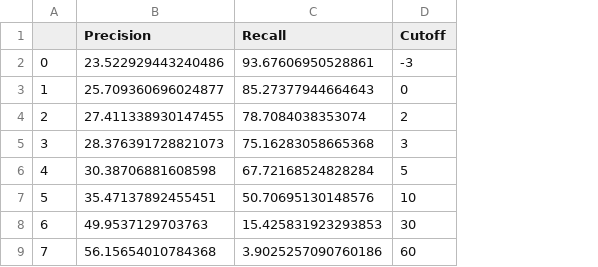
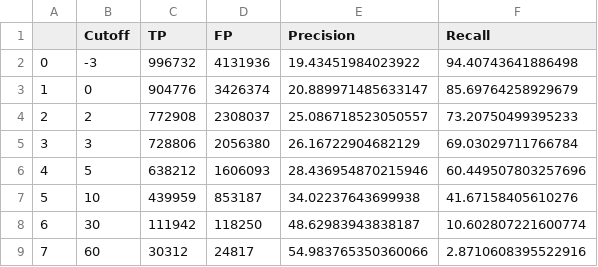
Before and after one commit to artem-chemist-learning/team_5_3, a CSV file: Data/Average_in_airport_prec_rec.csv, drawn as a sheet; removed rows and columns are numbered as before the commit, all else as after; the diff names each change by its address in the sheet, - before the commit and + after, or states it on an @@ line.

```diff
--- a/Data/Average_in_airport_prec_rec.csv
+++ b/Data/Average_in_airport_prec_rec.csv
-column B (Precision), rows 2-9: 23.522929443240486 | 25.709360696024877 | 27.411338930147455 | 28.376391728821073 | 30.38706881608598 | 35.47137892455451 | 49.9537129703763 | 56.15654010784368
-column C (Recall), rows 2-9: 93.67606950528861 | 85.27377944664643 | 78.7084038353074 | 75.16283058665368 | 67.72168524828284 | 50.70695130148576 | 15.425831923293853 | 3.9025257090760186
+column C (TP), rows 2-9: 996732 | 904776 | 772908 | 728806 | 638212 | 439959 | 111942 | 30312
+column D (FP), rows 2-9: 4131936 | 3426374 | 2308037 | 2056380 | 1606093 | 853187 | 118250 | 24817
+column E (Precision), rows 2-9: 19.43451984023922 | 20.889971485633147 | 25.086718523050557 | 26.16722904682129 | 28.436954870215946 | 34.02237643699938 | 48.62983943838187 | 54.983765350360066
+column F (Recall), rows 2-9: 94.40743641886498 | 85.69764258929679 | 73.20750499395233 | 69.03029711766784 | 60.449507803257696 | 41.67158405610276 | 10.602807221600774 | 2.8710608395522916
```
Also changed, not shown: Data/Random_prec_rec.csv, Data/Trivial_LR_prec_rec.csv, 27 other files.
